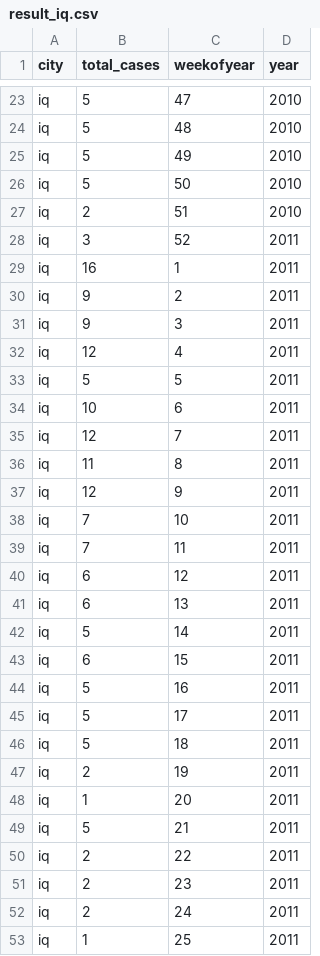
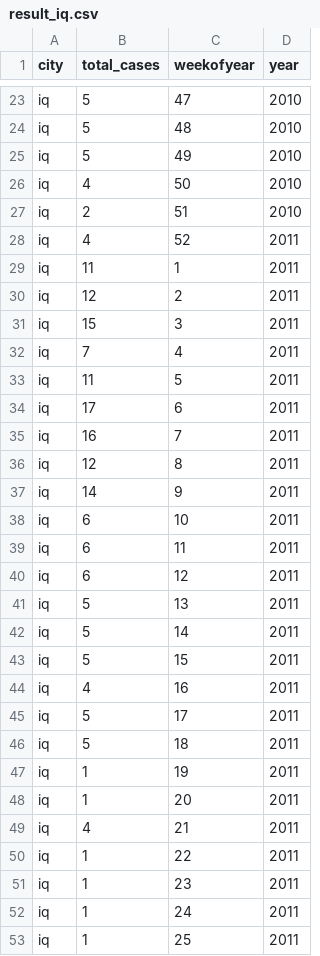
Before and after one commit to Edusanc95/MachineLearning, a CSV file: Task7/db/result_iq.csv, drawn as a sheet; only a part is shown, gaps mark what is left out; the diff covers the shown part only.

```diff
--- a/Task7/db/result_iq.csv
+++ b/Task7/db/result_iq.csv
@@ -25,29 +25,29 @@ iq,5,48,2010
 iq,5,49,2010
-iq,5,50,2010
+iq,4,50,2010
 iq,2,51,2010
-iq,3,52,2011
-iq,16,1,2011
-iq,9,2,2011
-iq,9,3,2011
-iq,12,4,2011
-iq,5,5,2011
-iq,10,6,2011
-iq,12,7,2011
-iq,11,8,2011
-iq,12,9,2011
-iq,7,10,2011
-iq,7,11,2011
+iq,4,52,2011
+iq,11,1,2011
+iq,12,2,2011
+iq,15,3,2011
+iq,7,4,2011
+iq,11,5,2011
+iq,17,6,2011
+iq,16,7,2011
+iq,12,8,2011
+iq,14,9,2011
+iq,6,10,2011
+iq,6,11,2011
 iq,6,12,2011
-iq,6,13,2011
+iq,5,13,2011
 iq,5,14,2011
-iq,6,15,2011
-iq,5,16,2011
+iq,5,15,2011
+iq,4,16,2011
 iq,5,17,2011
 iq,5,18,2011
-iq,2,19,2011
+iq,1,19,2011
 iq,1,20,2011
-iq,5,21,2011
-iq,2,22,2011
-iq,2,23,2011
-iq,2,24,2011
+iq,4,21,2011
+iq,1,22,2011
+iq,1,23,2011
+iq,1,24,2011
 iq,1,25,2011
```
Also changed, not shown: 54 edited cells elsewhere in this file, Task7/db/result_dengue.csv, Task7/db/result_sj.csv, 11 other files.
